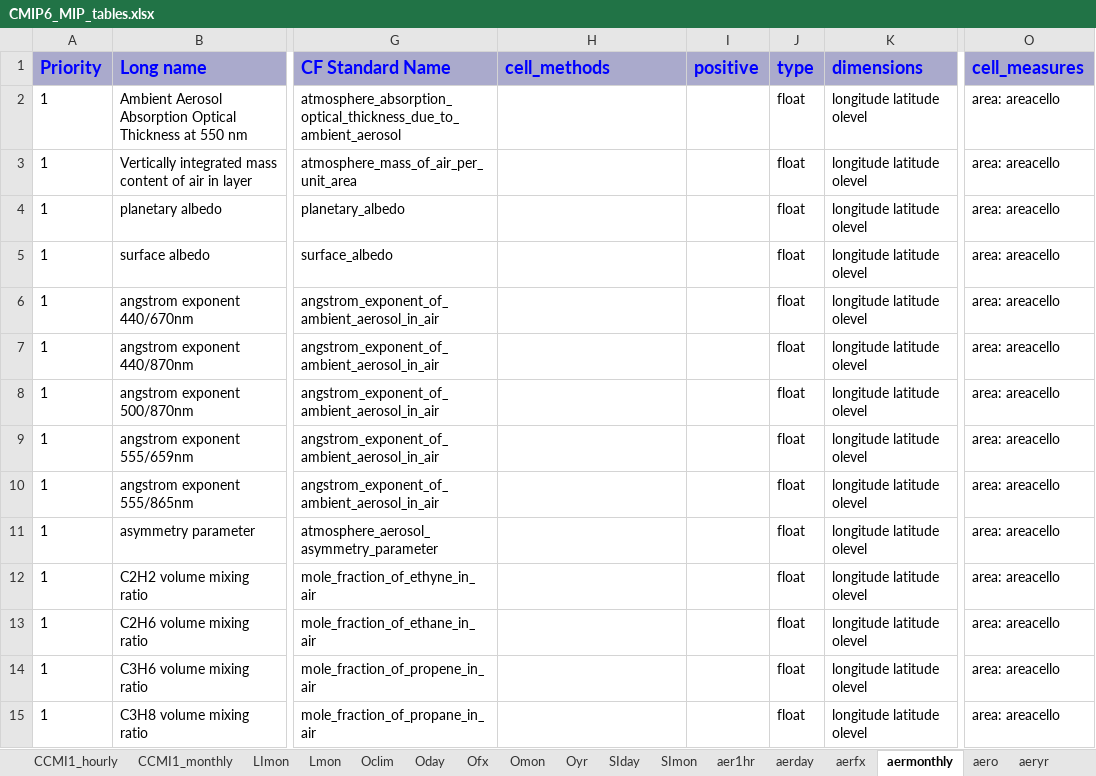
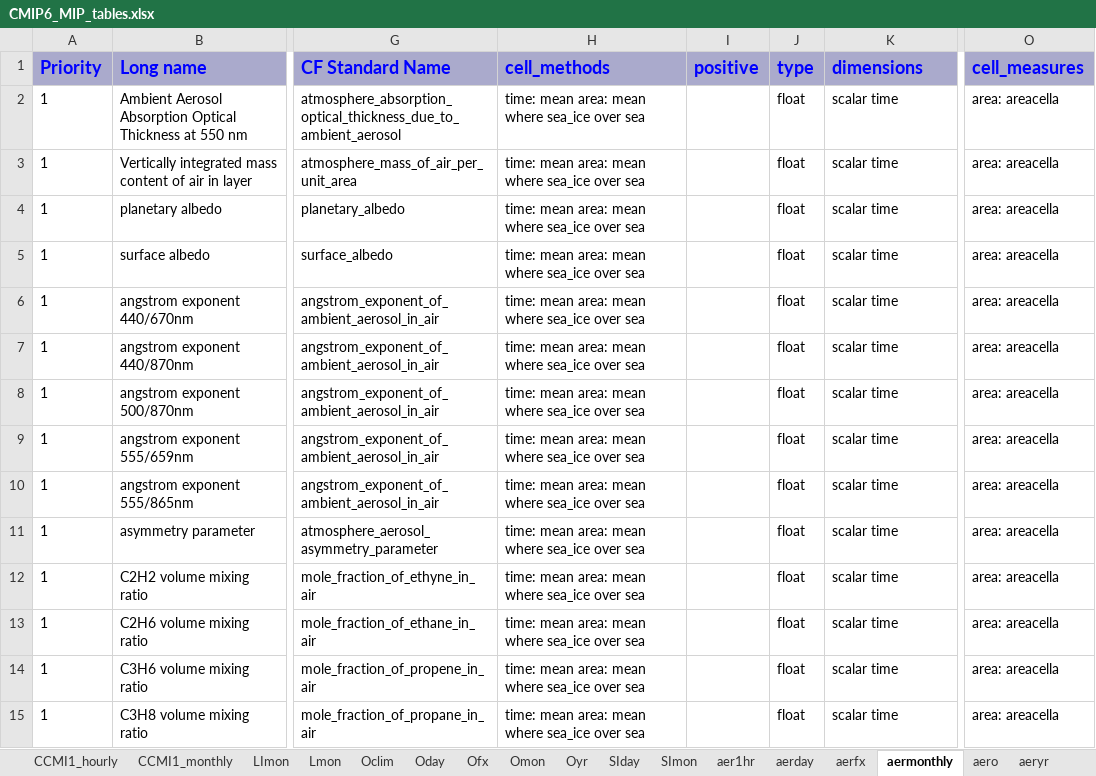
Before and after one commit to zklaus-cmip6/CMIP6dreq, an Excel workbook: dreqPy/docs/CMIP6_MIP_tables.xlsx, sheet aermonthly, drawn as a sheet; only a part is shown, gaps mark what is left out; values as stored, in another font and other column widths than the file's, no borders; the diff covers the shown part only; the diff names each change by its address in the sheet, - before the commit and + after, or states it on an @@ line.

Commit message:
distrib
git-svn-id: http://proj.badc.rl.ac.uk/svn/exarch/CMIP6dreq/trunk@601 89a36f9e-84b7-11e1-99bb-b993851fa097

```diff
--- a/dreqPy/docs/CMIP6_MIP_tables.xlsx (sheet aermonthly)
+++ b/dreqPy/docs/CMIP6_MIP_tables.xlsx (sheet aermonthly)
-H2:H15 (cell_methods): (empty)
+H2:H15 (cell_methods): time: mean area: mean where sea_ice over sea
-K2:K15 (dimensions): longitude latitude olevel
+K2:K15 (dimensions): scalar time
-O2:O15 (cell_measures): area: areacello
+O2:O15 (cell_measures): area: areacella
```
Also changed, not shown: 570 edited cells elsewhere in this sheet, sheet emYr, sheet aerday, sheet aeryr, sheet aer1hr, sheet 6hrLev, sheet aerfx, 8 other files.
